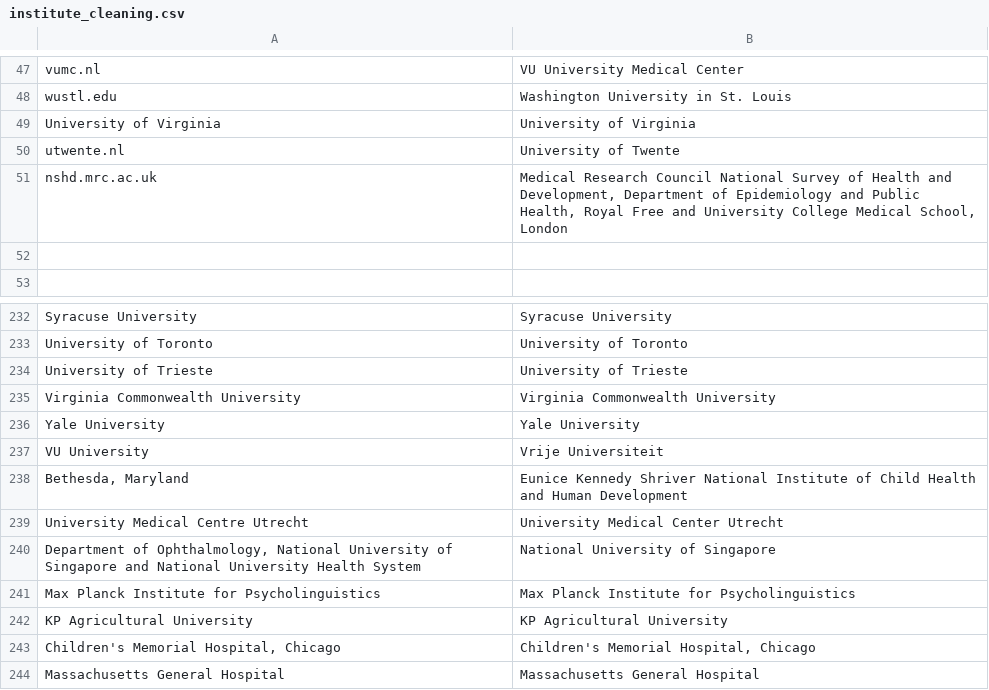
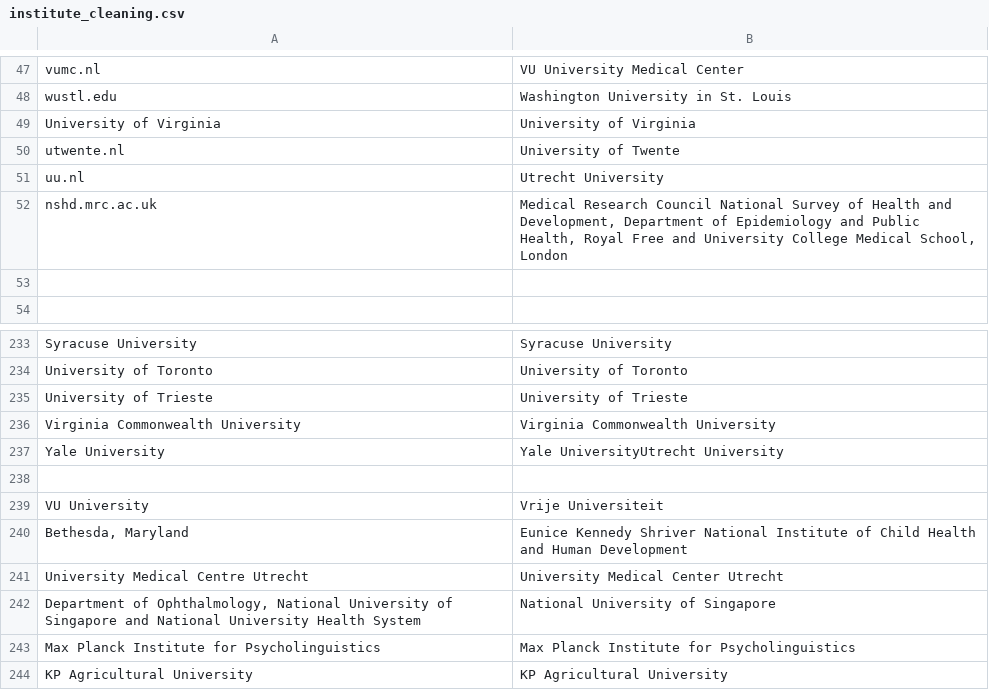
Before and after one commit to OllyButters/puma, a CSV file: config/institute_cleaning.csv, drawn as a sheet; only a part is shown, gaps mark what is left out; the shorter side is filled out with more unchanged rows.

Commit message:
Utrecht University

```diff
--- a/config/institute_cleaning.csv
+++ b/config/institute_cleaning.csv
@@ -50,2 +50,3 @@ University of Virginia,University of Virginia
 utwente.nl,University of Twente
+uu.nl,Utrecht University
 nshd.mrc.ac.uk,"Medical Research Council National Survey of Health and Development, Department of Epidemiology and Public Health, Royal Free and University College Medical School, London"
@@ -235,3 +236,4 @@ University of Trieste,University of Trieste
 Virginia Commonwealth University,Virginia Commonwealth University
-Yale University,Yale University
+Yale University,Yale UniversityUtrecht University  
+
 VU University,Vrije Universiteit
```
